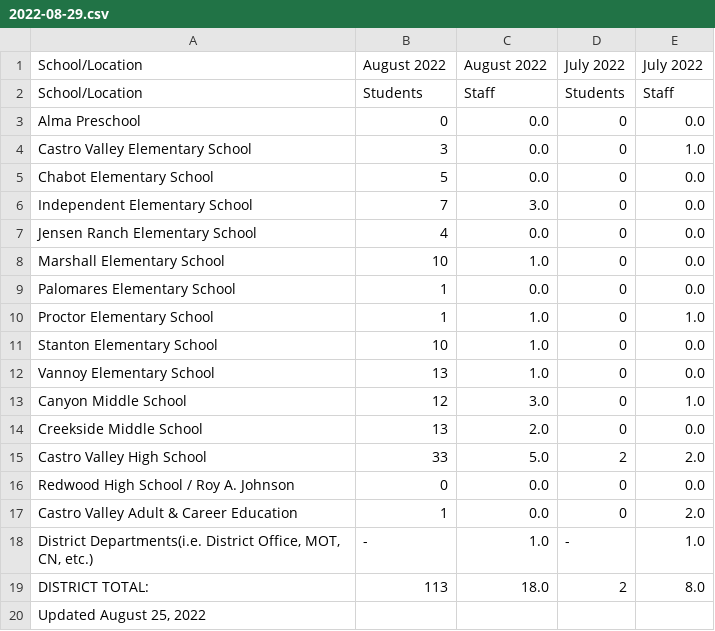
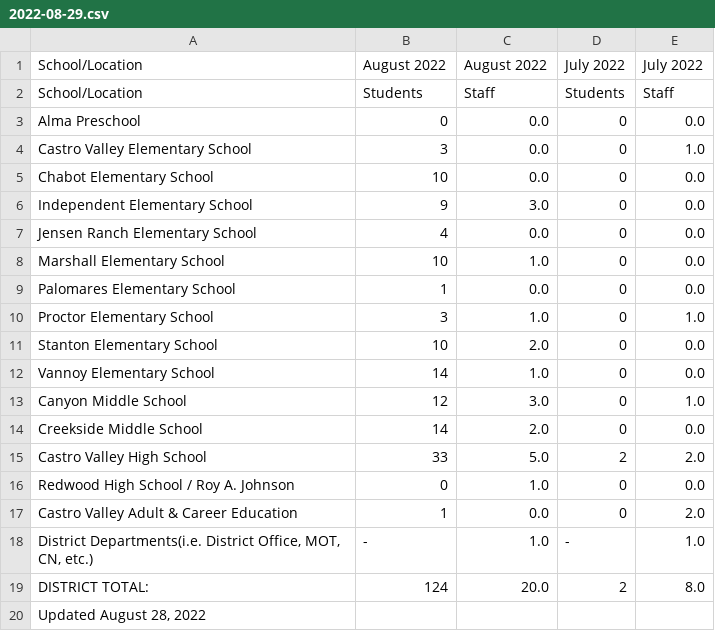
Before and after one commit to tctree333/CVUSD-COVID19-Cases, a CSV file: data/csv/2022-08-29.csv, drawn as a sheet.

```diff
--- a/data/csv/2022-08-29.csv
+++ b/data/csv/2022-08-29.csv
@@ -4,4 +4,4 @@ Alma Preschool,0,0.0,0,0.0
 Castro Valley Elementary School,3,0.0,0,1.0
-Chabot Elementary School,5,0.0,0,0.0
-Independent Elementary School,7,3.0,0,0.0
+Chabot Elementary School,10,0.0,0,0.0
+Independent Elementary School,9,3.0,0,0.0
 Jensen Ranch Elementary School,4,0.0,0,0.0
@@ -9,12 +9,12 @@ Marshall Elementary School,10,1.0,0,0.0
 Palomares Elementary School,1,0.0,0,0.0
-Proctor Elementary School,1,1.0,0,1.0
-Stanton Elementary School,10,1.0,0,0.0
-Vannoy Elementary School,13,1.0,0,0.0
+Proctor Elementary School,3,1.0,0,1.0
+Stanton Elementary School,10,2.0,0,0.0
+Vannoy Elementary School,14,1.0,0,0.0
 Canyon Middle School,12,3.0,0,1.0
-Creekside Middle School,13,2.0,0,0.0
+Creekside Middle School,14,2.0,0,0.0
 Castro Valley High School,33,5.0,2,2.0
-Redwood High School / Roy A. Johnson,0,0.0,0,0.0
+Redwood High School / Roy A. Johnson,0,1.0,0,0.0
 Castro Valley Adult & Career Education,1,0.0,0,2.0
 "District Departments(i.e. District Office, MOT, CN, etc.)",-,1.0,-,1.0
-DISTRICT TOTAL:,113,18.0,2,8.0
-"Updated August 25, 2022",,,,
+DISTRICT TOTAL:,124,20.0,2,8.0
+"Updated August 28, 2022",,,,
```
Also changed, not shown: 1 other file.
